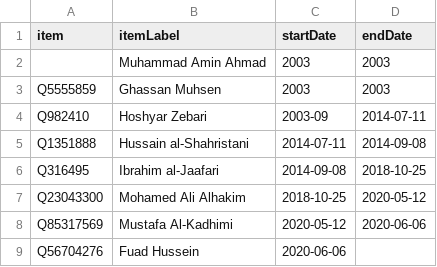
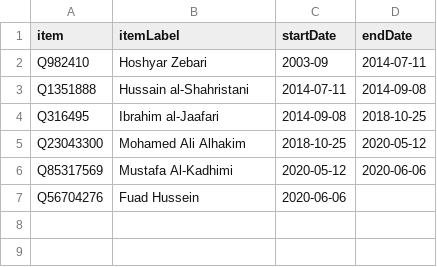
Before and after one commit to every-politician-scrapers/iraq-ministers, a CSV file: sources/foreign-enwiki/scraped.csv, drawn as a sheet.

Commit message:
Compare external sources to Wikidata

```diff
--- a/sources/foreign-enwiki/scraped.csv
+++ b/sources/foreign-enwiki/scraped.csv
@@ -1,4 +1,2 @@
 item,itemLabel,startDate,endDate
-,Muhammad Amin Ahmad,2003,2003
-Q5555859,Ghassan Muhsen,2003,2003
 Q982410,Hoshyar Zebari,2003-09,2014-07-11
```
Also changed, not shown: 1 other file.
